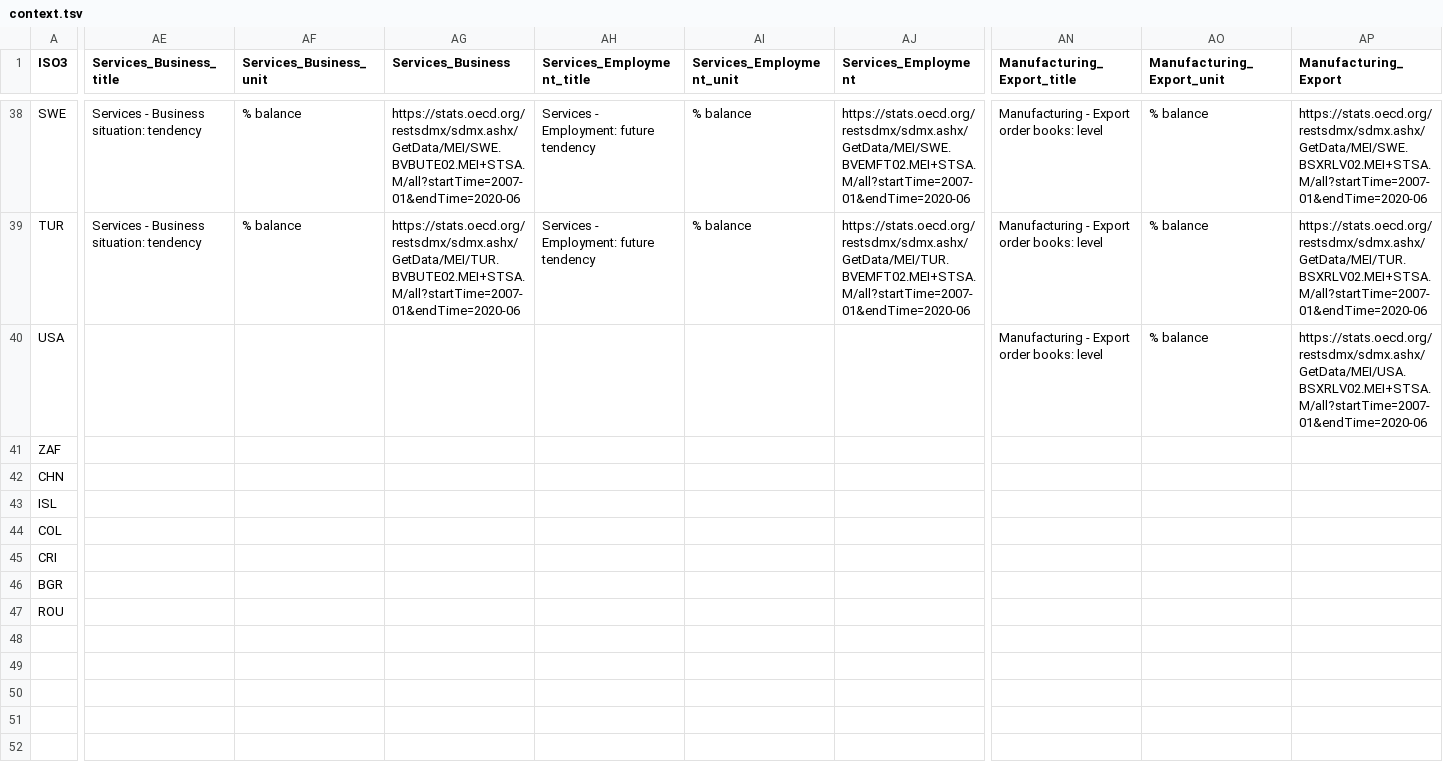
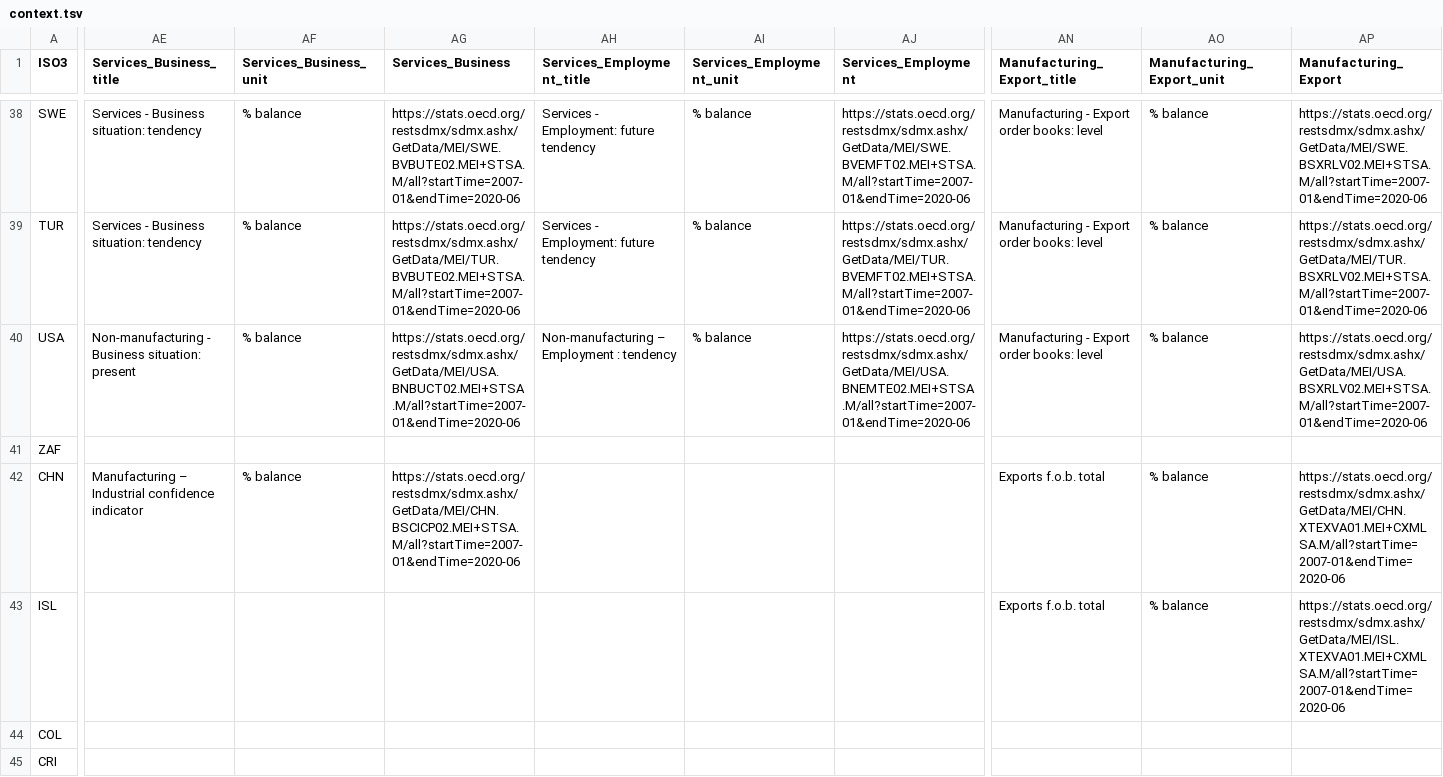
Before and after one commit to oecd/OECD-covid-action-map, a TSV file: data/context.tsv, drawn as a sheet; only a part is shown, gaps mark what is left out; the shorter side is filled out with more unchanged rows; the diff covers the shown part only; the diff names each change by its address in the sheet, - before the commit and + after, or states it on an @@ line.

Commit message:
new context data

```diff
--- a/data/context.tsv
+++ b/data/context.tsv
-AE40 (Services_Business_title): (empty)
+AE40 (Services_Business_title): Non-manufacturing - Business situation: present
-AF40 (Services_Business_unit): (empty)
+AF40 (Services_Business_unit): % balance
-AG40 (Services_Business): (empty)
+AG40 (Services_Business): https://stats.oecd.org/restsdmx/sdmx.ashx/GetData/MEI/USA.BNBUCT02.MEI+STSA.M/all?startTime=2007-01&endTime=2020-06
-AH40 (Services_Employment_title): (empty)
+AH40 (Services_Employment_title): Non-manufacturing – Employment : tendency
-AI40 (Services_Employment_unit): (empty)
+AI40 (Services_Employment_unit): % balance
-AJ40 (Services_Employment): (empty)
+AJ40 (Services_Employment): https://stats.oecd.org/restsdmx/sdmx.ashx/GetData/MEI/USA.BNEMTE02.MEI+STSA.M/all?startTime=2007-01&endTime=2020-06
-AE42 (Services_Business_title): (empty)
+AE42 (Services_Business_title): Manufacturing – Industrial confidence indicator
-AF42 (Services_Business_unit): (empty)
+AF42 (Services_Business_unit): % balance
-AG42 (Services_Business): (empty)
+AG42 (Services_Business): https://stats.oecd.org/restsdmx/sdmx.ashx/GetData/MEI/CHN.BSCICP02.MEI+STSA.M/all?startTime=2007-01&endTime=2020-06
-AN42:AN43 (Manufacturing_Export_title): (empty)
+AN42:AN43 (Manufacturing_Export_title): Exports f.o.b. total
-AO42:AO43 (Manufacturing_Export_unit): (empty)
+AO42:AO43 (Manufacturing_Export_unit): % balance
-AP42 (Manufacturing_Export): (empty)
+AP42 (Manufacturing_Export): https://stats.oecd.org/restsdmx/sdmx.ashx/GetData/MEI/CHN.XTEXVA01.MEI+CXMLSA.M/all?startTime=2007-01&endTime=2020-06
-AP43 (Manufacturing_Export): (empty)
+AP43 (Manufacturing_Export): https://stats.oecd.org/restsdmx/sdmx.ashx/GetData/MEI/ISL.XTEXVA01.MEI+CXMLSA.M/all?startTime=2007-01&endTime=2020-06
```
Also changed, not shown: 36 edited cells elsewhere in this file.
